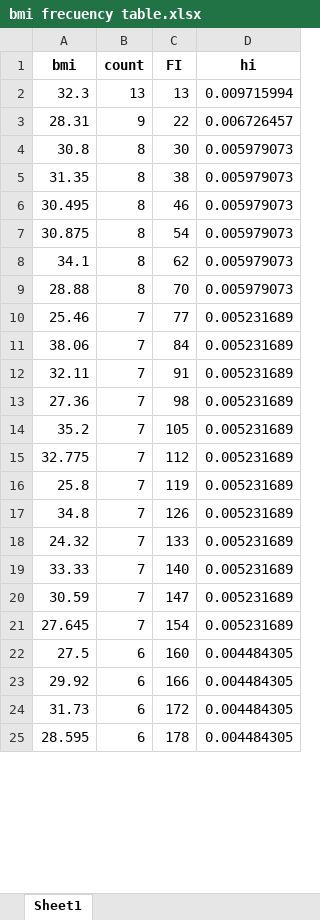
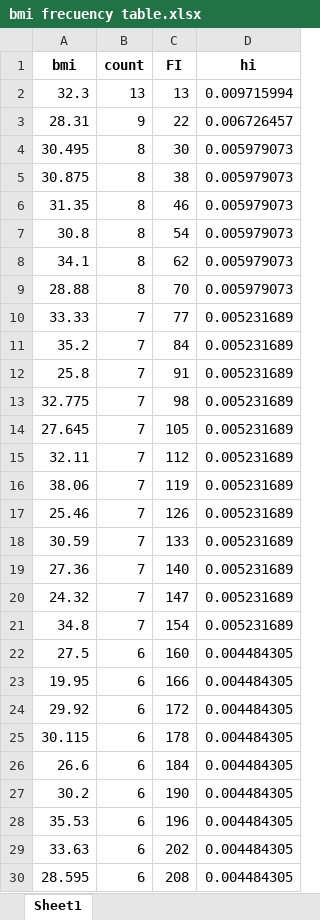
Before and after one commit to ReySlash/Portfolio, an Excel workbook: Medical Insurance Project/notebooks/bmi frecuency table.xlsx, sheet Sheet1, drawn as a sheet; only a part is shown; values as stored, in another font and other column widths than the file's, no borders; removed rows and columns are numbered as before the commit, all else as after; the diff covers the shown part only; the diff names each change by its address in the sheet, - before the commit and + after, or states it on an @@ line.

```diff
--- a/Medical Insurance Project/notebooks/bmi frecuency table.xlsx (sheet Sheet1)
+++ b/Medical Insurance Project/notebooks/bmi frecuency table.xlsx (sheet Sheet1)
-row 4: 30.8 | 8 | 30 | 0.005979073
-row 5: 31.35 | 8 | 38 | 0.005979073
-C4 (FI): 46
+C4 (FI): 30
-C5 (FI): 54
+C5 (FI): 38
+row 6: 31.35 | 8 | 46 | 0.005979073
+row 7: 30.8 | 8 | 54 | 0.005979073
-A10 (bmi): 25.46
+A10 (bmi): 33.33
-row 11: 38.06 | 7 | 84 | 0.005231689
-row 12: 32.11 | 7 | 91 | 0.005231689
-row 13: 27.36 | 7 | 98 | 0.005231689
-C11 (FI): 105
+C11 (FI): 84
+row 12: 25.8 | 7 | 91 | 0.005231689
-C13 (FI): 112
+C13 (FI): 98
+row 14: 27.645 | 7 | 105 | 0.005231689
+row 15: 32.11 | 7 | 112 | 0.005231689
-A16 (bmi): 25.8
+A16 (bmi): 38.06
-A17 (bmi): 34.8
+A17 (bmi): 25.46
-A18 (bmi): 24.32
+A18 (bmi): 30.59
-A19 (bmi): 33.33
+A19 (bmi): 27.36
-A20 (bmi): 30.59
+A20 (bmi): 24.32
-A21 (bmi): 27.645
+A21 (bmi): 34.8
+row 23: 19.95 | 6 | 166 | 0.004484305
-C24 (FI): 166
+C24 (FI): 172
-A25 (bmi): 31.73
+A25 (bmi): 30.115
-C25 (FI): 172
+C25 (FI): 178
+row 26: 26.6 | 6 | 184 | 0.004484305
+row 27: 30.2 | 6 | 190 | 0.004484305
+row 28: 35.53 | 6 | 196 | 0.004484305
+row 29: 33.63 | 6 | 202 | 0.004484305
-C30 (FI): 178
+C30 (FI): 208
```
Also changed, not shown: 15 added rows, 20 removed rows and 499 edited cells elsewhere in this sheet, 25 other files.
